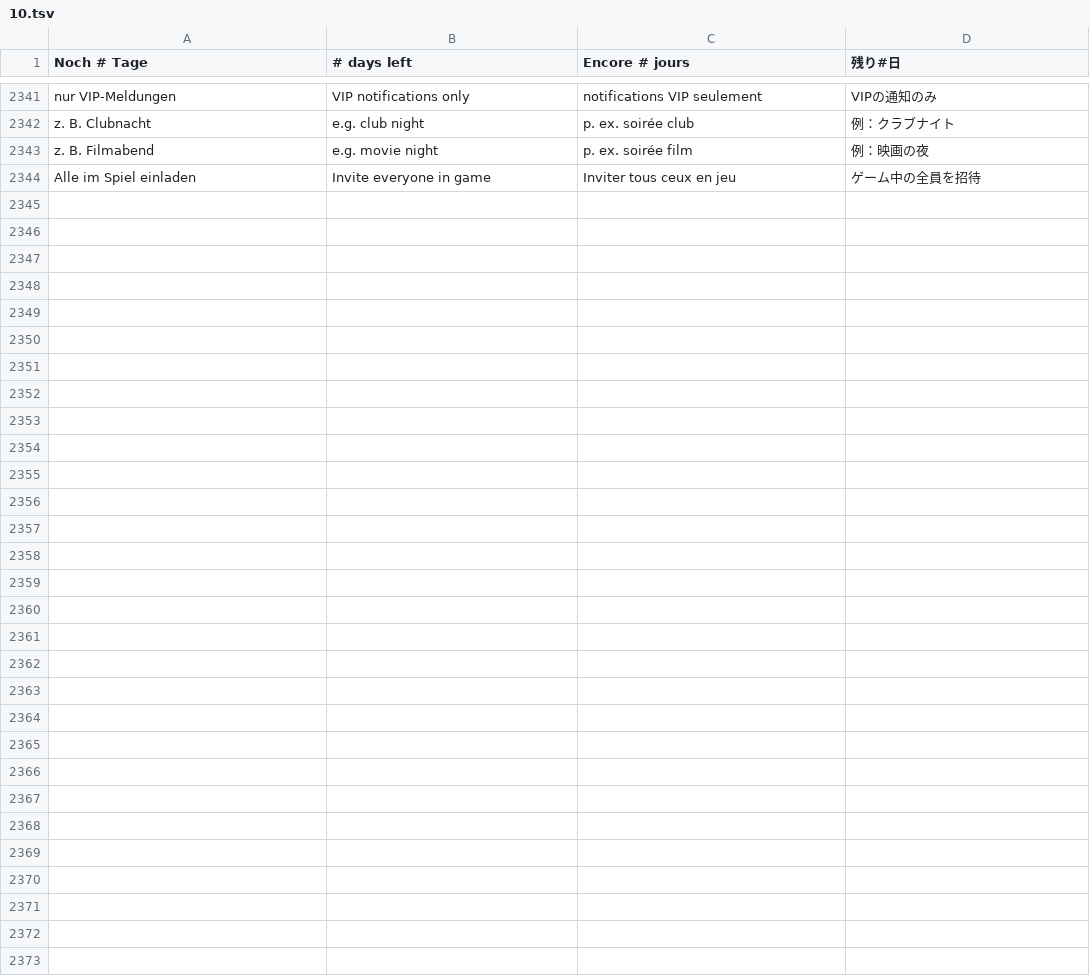
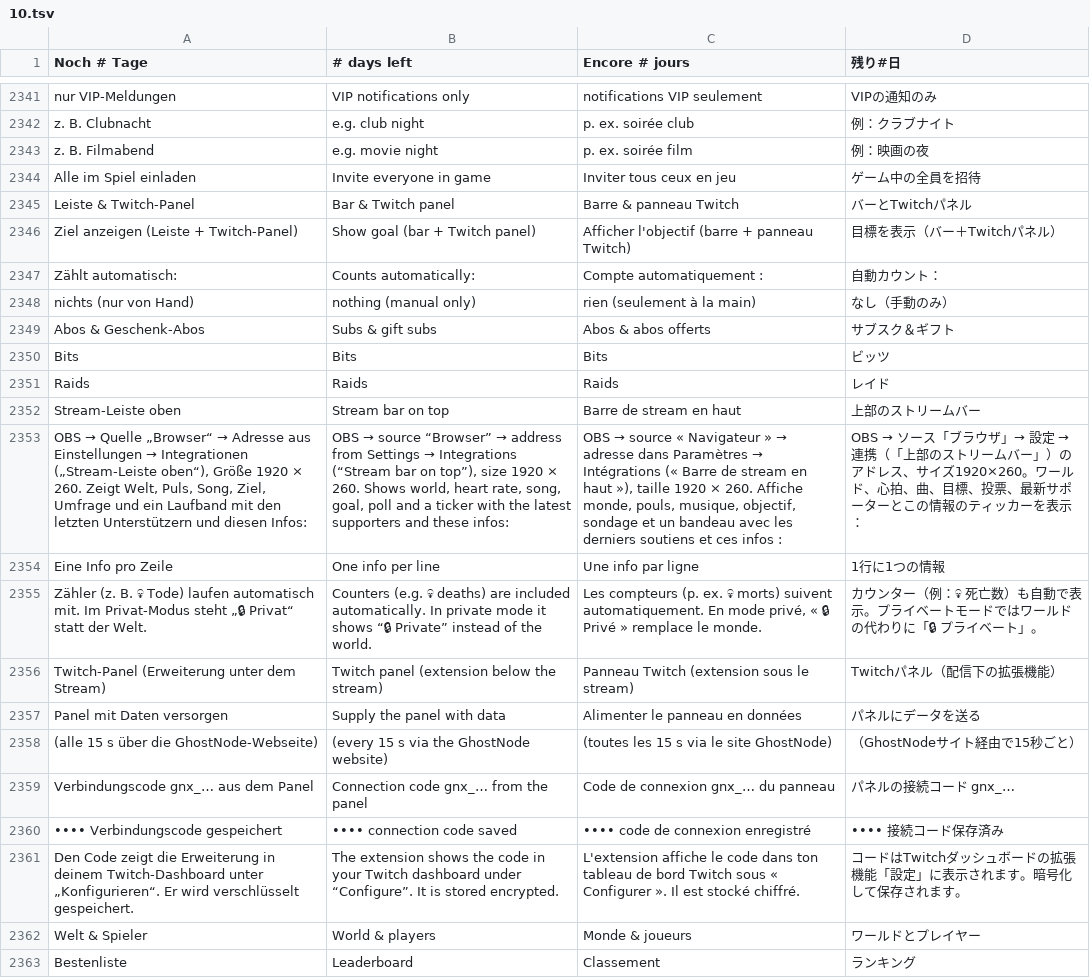
Before and after one commit to ghostnode-labs/vrc_nexus, a TSV file: apps/vrc-nexus/renderer/i18n/10.tsv, drawn as a sheet; only a part is shown, gaps mark what is left out; the diff covers the shown part only; the diff names each change by its address in the sheet, - before the commit and + after, or states it on an @@ line.

```diff
--- a/apps/vrc-nexus/renderer/i18n/10.tsv
+++ b/apps/vrc-nexus/renderer/i18n/10.tsv
+row 2345: Leiste & Twitch-Panel | Bar & Twitch panel | Barre & panneau Twitch | バーとTwitchパネル
+row 2346: Ziel anzeigen (Leiste + Twitch-Panel) | Show goal (bar + Twitch panel) | Afficher l'objectif (barre + panneau Twitch) | 目標を表示（バー＋Twitchパネル）
+row 2347: Zählt automatisch: | Counts automatically: | Compte automatiquement : | 自動カウント：
+row 2348: nichts (nur von Hand) | nothing (manual only) | rien (seulement à la main) | なし（手動のみ）
+row 2349: Abos & Geschenk-Abos | Subs & gift subs | Abos & abos offerts | サブスク＆ギフト
+row 2350: Bits | Bits | Bits | ビッツ
+row 2351: Raids | Raids | Raids | レイド
+row 2352: Stream-Leiste oben | Stream bar on top | Barre de stream en haut | 上部のストリームバー
+row 2353: OBS → Quelle „Browser“ → Adresse aus Einstellungen → Integrationen („Stream-Leiste oben“), Größe 1920 × 260. Zeigt Welt, Puls, Song, Ziel, Umfrage und ein Laufband mit den letzten Unterstützern und diesen Infos: | OBS → source “Browser” → address from Settings → Integrations (“Stream bar on top”), size 1920 × 260. Shows world, heart rate, song, goal, poll and a ticker with the latest supporters and these infos: | OBS → source « Navigateur » → adresse dans Paramètres → Intégrations (« Barre de stream en haut »), taille 1920 × 260. Affiche monde, pouls, musique, objectif, sondage et un bandeau avec les derniers soutiens et ces infos : | OBS → ソース「ブラウザ」→ 設定 → 連携（「上部のストリームバー」）のアドレス、サイズ1920×260。ワールド、心拍、曲、目標、投票、最新サポーターとこの情報のティッカーを表示：
+row 2354: Eine Info pro Zeile | One info per line | Une info par ligne | 1行に1つの情報
+row 2355: Zähler (z. B. 💀 Tode) laufen automatisch mit. Im Privat-Modus steht „🔒 Privat“ statt der Welt. | Counters (e.g. 💀 deaths) are included automatically. In private mode it shows “🔒 Private” instead of the world. | Les compteurs (p. ex. 💀 morts) suivent automatiquement. En mode privé, « 🔒 Privé » remplace le monde. | カウンター（例：💀 死亡数）も自動で表示。プライベートモードではワールドの代わりに「🔒 プライベート」。
+row 2356: Twitch-Panel (Erweiterung unter dem Stream) | Twitch panel (extension below the stream) | Panneau Twitch (extension sous le stream) | Twitchパネル（配信下の拡張機能）
+row 2357: Panel mit Daten versorgen | Supply the panel with data | Alimenter le panneau en données | パネルにデータを送る
+row 2358: (alle 15 s über die GhostNode-Webseite) | (every 15 s via the GhostNode website) | (toutes les 15 s via le site GhostNode) | （GhostNodeサイト経由で15秒ごと）
+row 2359: Verbindungscode gnx_… aus dem Panel | Connection code gnx_… from the panel | Code de connexion gnx_… du panneau | パネルの接続コード gnx_…
+row 2360: •••• Verbindungscode gespeichert | •••• connection code saved | •••• code de connexion enregistré | •••• 接続コード保存済み
+row 2361: Den Code zeigt die Erweiterung in deinem Twitch-Dashboard unter „Konfigurieren“. Er wird verschlüsselt gespeichert. | The extension shows the code in your Twitch dashboard under “Configure”. It is stored encrypted. | L'extension affiche le code dans ton tableau de bord Twitch sous « Configurer ». Il est stocké chiffré. | コードはTwitchダッシュボードの拡張機能「設定」に表示されます。暗号化して保存されます。
+row 2362: Welt & Spieler | World & players | Monde & joueurs | ワールドとプレイヤー
+row 2363: Bestenliste | Leaderboard | Classement | ランキング
```
Also changed, not shown: 11 added rows elsewhere in this file, 22 other files.
